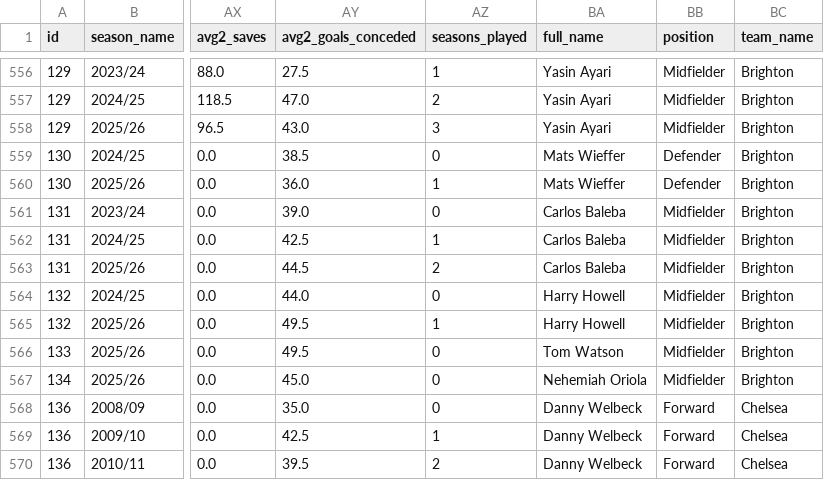
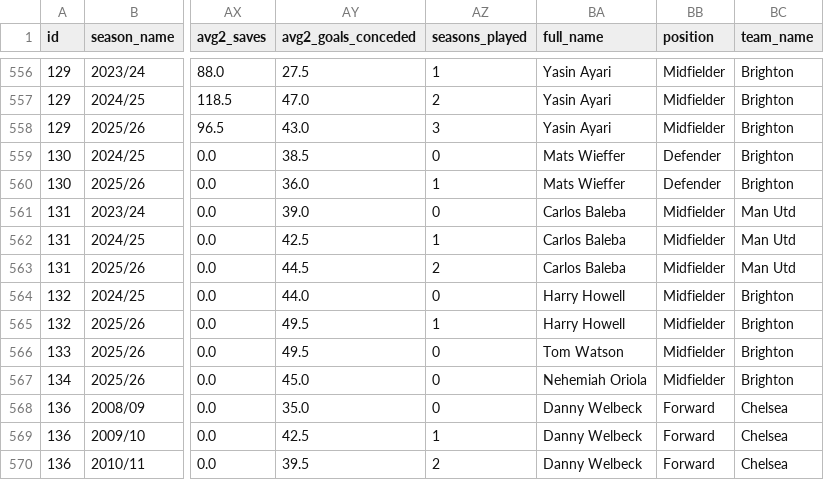
Before and after one commit to manuelscoding/premier-league-predictor, a CSV file: data/processed/player_season_history.csv, drawn as a sheet; only a part is shown, gaps mark what is left out; the diff names each change by its address in the sheet, - before the commit and + after, or states it on an @@ line.

```diff
--- a/data/processed/player_season_history.csv
+++ b/data/processed/player_season_history.csv
-BC561:BC563 (team_name): Brighton
+BC561:BC563 (team_name): Man Utd
```
